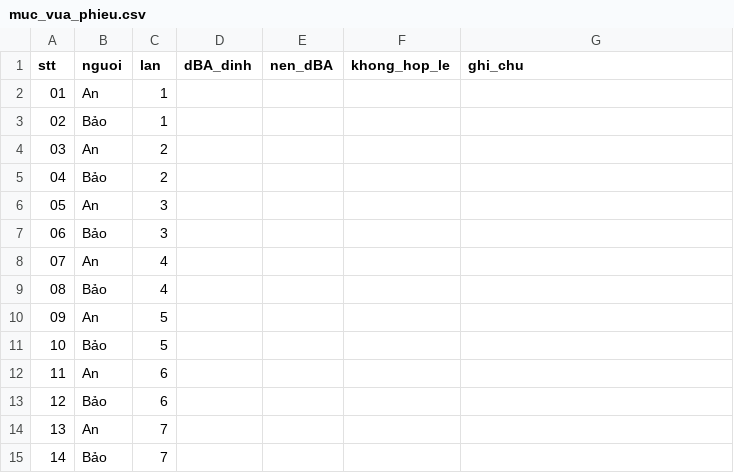
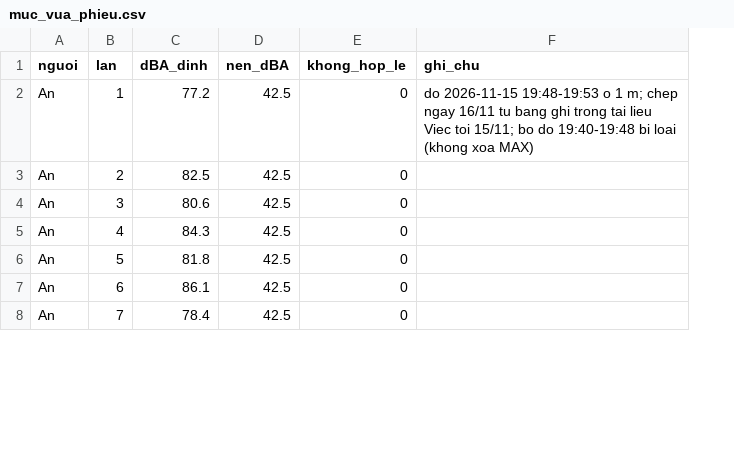
Before and after one commit to ckhaian009/TussiCount, a CSV file: results/muc_vua_phieu.csv, drawn as a sheet; only a part is shown; removed rows and columns are numbered as before the commit, all else as after; the diff covers the shown part only; the diff names each change by its address in the sheet, - before the commit and + after, or states it on an @@ line.

```diff
--- a/results/muc_vua_phieu.csv
+++ b/results/muc_vua_phieu.csv
-column A (stt), row 2: 01; row 4: 03; row 6: 05; row 8: 07; row 10: 09; row 12: 11; row 14: 13
-C2 (dBA_dinh): (empty)
+C2 (dBA_dinh): 77.2
-D2 (nen_dBA): (empty)
+D2 (nen_dBA): 42.5
-E2 (khong_hop_le): (empty)
+E2 (khong_hop_le): 0
-F2 (ghi_chu): (empty)
+F2 (ghi_chu): do 2026-11-15 19:48-19:53 o 1 m; chep ngay 16/11 tu bang ghi trong tai lieu Viec toi 15/11; bo do 19:40-19:48 bi loai (khong xoa MAX)
-row 3: 02 | Bảo | 1
-C3 (dBA_dinh): (empty)
+C3 (dBA_dinh): 82.5
-D3 (nen_dBA): (empty)
+D3 (nen_dBA): 42.5
-E3 (khong_hop_le): (empty)
+E3 (khong_hop_le): 0
-row 5: 04 | Bảo | 2
-C4 (dBA_dinh): (empty)
+C4 (dBA_dinh): 80.6
-D4 (nen_dBA): (empty)
+D4 (nen_dBA): 42.5
-E4 (khong_hop_le): (empty)
+E4 (khong_hop_le): 0
-row 7: 06 | Bảo | 3
-C5 (dBA_dinh): (empty)
+C5 (dBA_dinh): 84.3
-D5 (nen_dBA): (empty)
+D5 (nen_dBA): 42.5
-E5 (khong_hop_le): (empty)
+E5 (khong_hop_le): 0
-row 9: 08 | Bảo | 4
-C6 (dBA_dinh): (empty)
+C6 (dBA_dinh): 81.8
-D6 (nen_dBA): (empty)
+D6 (nen_dBA): 42.5
-E6 (khong_hop_le): (empty)
+E6 (khong_hop_le): 0
-row 11: 10 | Bảo | 5
-C7 (dBA_dinh): (empty)
+C7 (dBA_dinh): 86.1
-D7 (nen_dBA): (empty)
+D7 (nen_dBA): 42.5
-E7 (khong_hop_le): (empty)
+E7 (khong_hop_le): 0
-row 13: 12 | Bảo | 6
-C8 (dBA_dinh): (empty)
+C8 (dBA_dinh): 78.4
-D8 (nen_dBA): (empty)
+D8 (nen_dBA): 42.5
-E8 (khong_hop_le): (empty)
+E8 (khong_hop_le): 0
-row 15: 14 | Bảo | 7
```
Also changed, not shown: 10 added rows, 3 removed rows and 9 edited cells elsewhere in this file, 3 other files.
